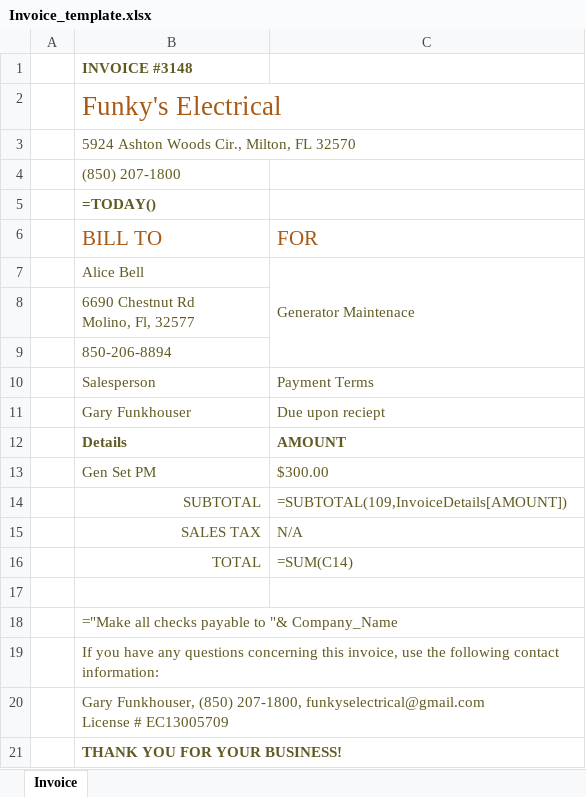
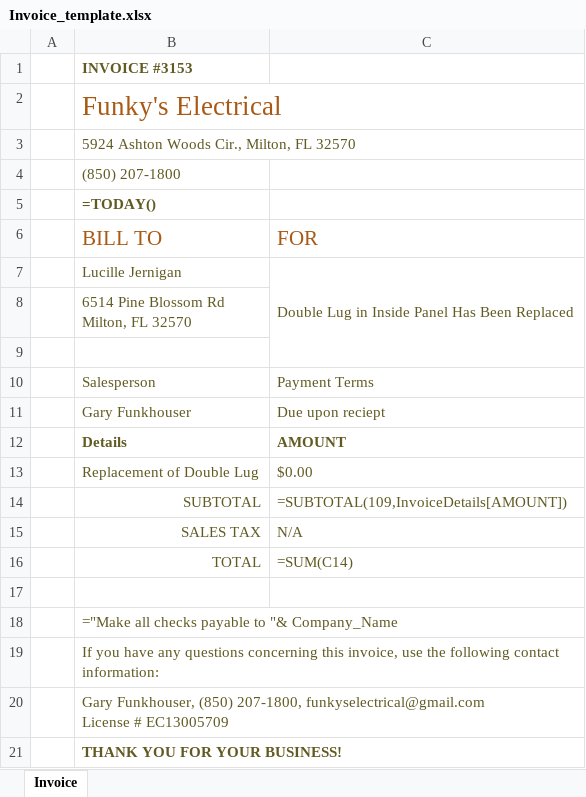
Before and after one commit to mjengert/Invoice-Automater, an Excel workbook: Invoice_template.xlsx, sheet Invoice, drawn as a sheet; values as stored, in another font and other column widths than the file's, no borders; formulas without a stored value are shown as written; table styles not drawn; removed rows and columns are numbered as before the commit, all else as after; ↵ is a line break in a cell; the diff names each change by its address in the sheet, - before the commit and + after, or states it on an @@ line.

```diff
--- a/Invoice_template.xlsx (sheet Invoice)
+++ b/Invoice_template.xlsx (sheet Invoice)
-B1 (BILL TO): INVOICE #3148
+B1 (BILL TO): INVOICE #3153
-row 7:  | Alice Bell | Generator Maintenace
+row 7:  | Lucille Jernigan | Double Lug in Inside Panel Has Been Replaced
-B8 (BILL TO): 6690 Chestnut Rd ↵ Molino, Fl, 32577
+B8 (BILL TO): 6514 Pine Blossom Rd ↵ Milton, FL 32570
-B9 (BILL TO): 850-206-8894
+B9 (BILL TO): (empty)
-row 13:  | Gen Set PM | $300.00
+row 13:  | Replacement of Double Lug | $0.00
```
Also changed, not shown: 1 other file.
